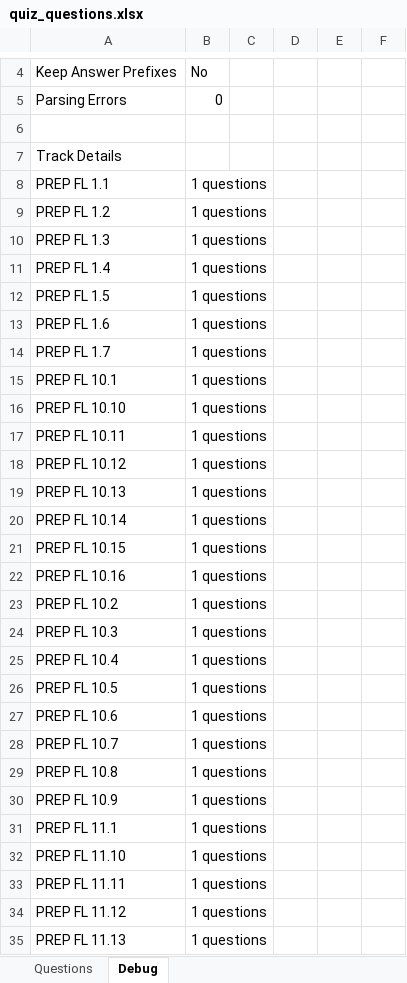
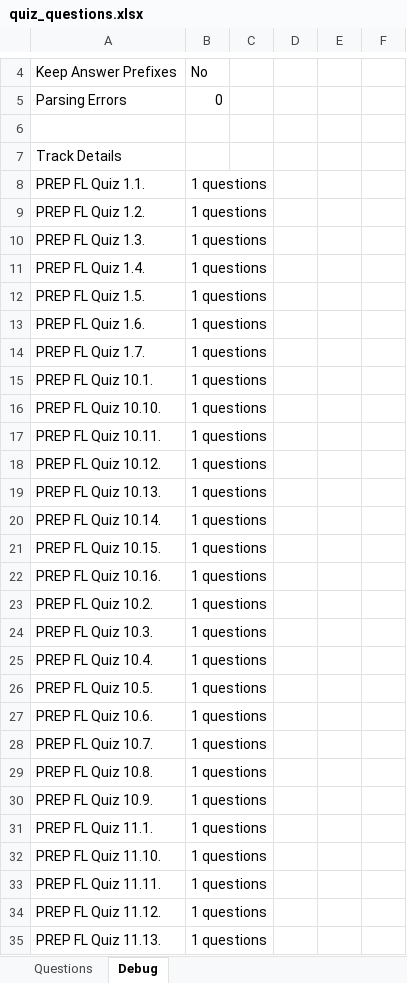
Before and after one commit to AbeJitsu/MATO, an Excel workbook: Output/quiz_questions.xlsx, sheet Debug, drawn as a sheet; only a part is shown, gaps mark what is left out; values as stored, in another font and other column widths than the file's, no borders; the diff covers the shown part only; the diff names each change by its address in the sheet, - before the commit and + after, or states it on an @@ line.

```diff
--- a/Output/quiz_questions.xlsx (sheet Debug)
+++ b/Output/quiz_questions.xlsx (sheet Debug)
-A8: PREP FL 1.1
+A8: PREP FL Quiz 1.1.
-A9: PREP FL 1.2
+A9: PREP FL Quiz 1.2.
-A10: PREP FL 1.3
+A10: PREP FL Quiz 1.3.
-A11: PREP FL 1.4
+A11: PREP FL Quiz 1.4.
-A12: PREP FL 1.5
+A12: PREP FL Quiz 1.5.
-A13: PREP FL 1.6
+A13: PREP FL Quiz 1.6.
-A14: PREP FL 1.7
+A14: PREP FL Quiz 1.7.
-A15: PREP FL 10.1
+A15: PREP FL Quiz 10.1.
-A16: PREP FL 10.10
+A16: PREP FL Quiz 10.10.
-A17: PREP FL 10.11
+A17: PREP FL Quiz 10.11.
-A18: PREP FL 10.12
+A18: PREP FL Quiz 10.12.
-A19: PREP FL 10.13
+A19: PREP FL Quiz 10.13.
-A20: PREP FL 10.14
+A20: PREP FL Quiz 10.14.
-A21: PREP FL 10.15
+A21: PREP FL Quiz 10.15.
-A22: PREP FL 10.16
+A22: PREP FL Quiz 10.16.
-A23: PREP FL 10.2
+A23: PREP FL Quiz 10.2.
-A24: PREP FL 10.3
+A24: PREP FL Quiz 10.3.
-A25: PREP FL 10.4
+A25: PREP FL Quiz 10.4.
-A26: PREP FL 10.5
+A26: PREP FL Quiz 10.5.
-A27: PREP FL 10.6
+A27: PREP FL Quiz 10.6.
-A28: PREP FL 10.7
+A28: PREP FL Quiz 10.7.
-A29: PREP FL 10.8
+A29: PREP FL Quiz 10.8.
-A30: PREP FL 10.9
+A30: PREP FL Quiz 10.9.
-A31: PREP FL 11.1
+A31: PREP FL Quiz 11.1.
-A32: PREP FL 11.10
+A32: PREP FL Quiz 11.10.
-A33: PREP FL 11.11
+A33: PREP FL Quiz 11.11.
-A34: PREP FL 11.12
+A34: PREP FL Quiz 11.12.
-A35: PREP FL 11.13
+A35: PREP FL Quiz 11.13.
```
Also changed, not shown: 1012 edited cells elsewhere in this sheet, sheet Questions, Output/final_questions.xlsx, 8 other files.
